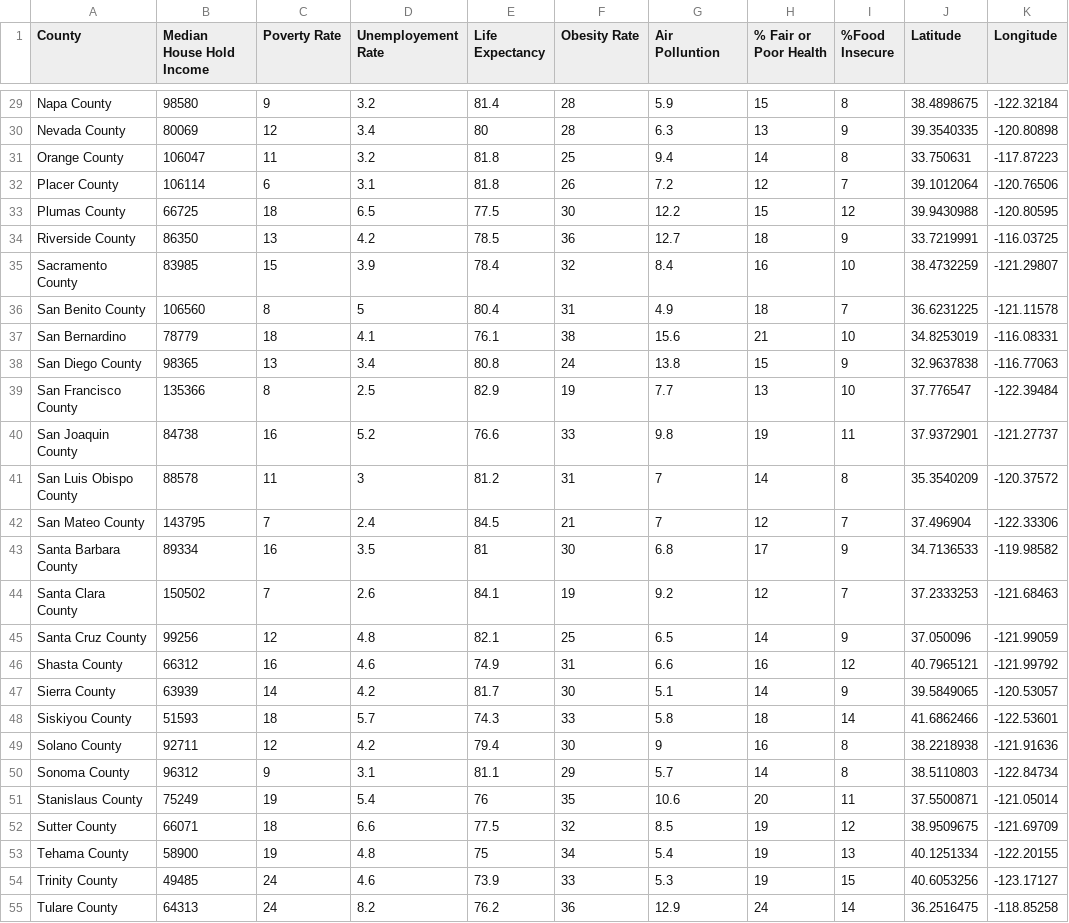
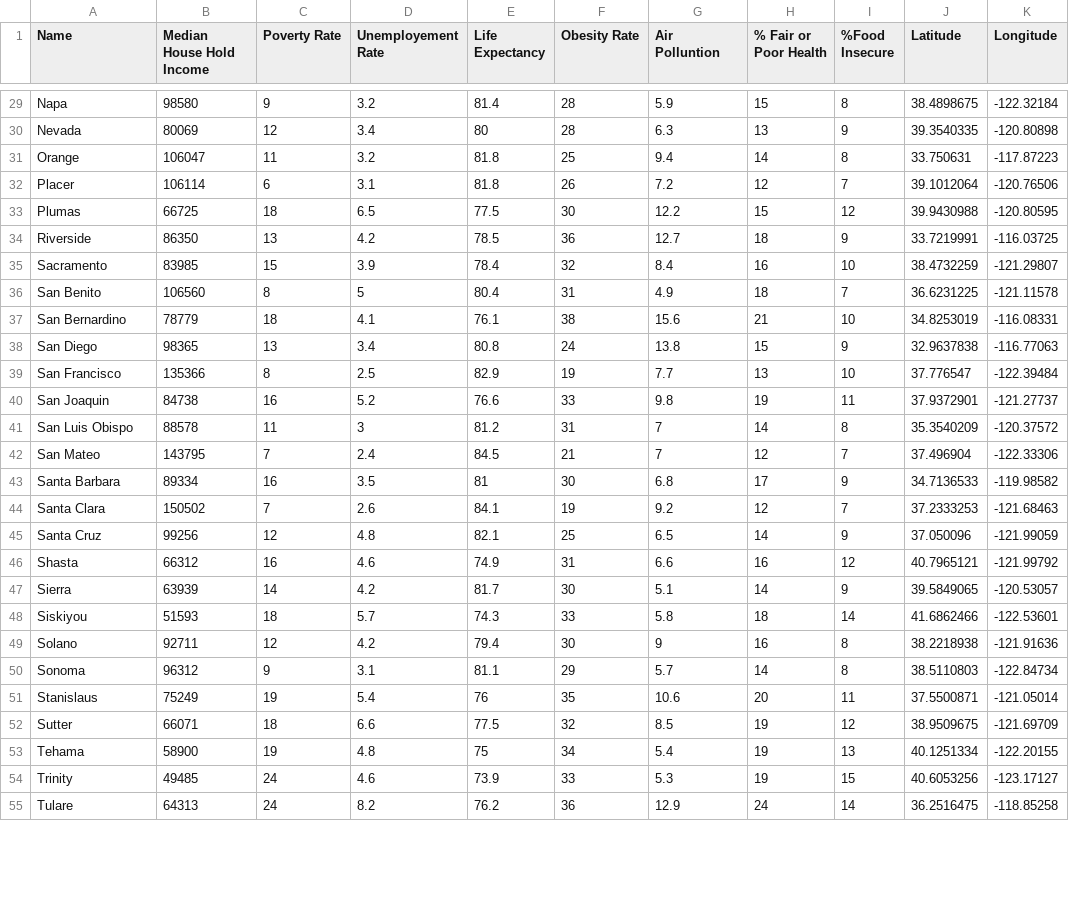
Before and after one commit to leahabates/unit-3, a CSV file: data/calihealth.csv, drawn as a sheet; only a part is shown, gaps mark what is left out; the diff covers the shown part only; the diff names each change by its address in the sheet, - before the commit and + after, or states it on an @@ line.

```diff
--- a/data/calihealth.csv
+++ b/data/calihealth.csv
-A1: County
+A1: Name
-A29 (Name): Napa County
+A29 (Name): Napa
-A30 (Name): Nevada County
+A30 (Name): Nevada
-A31 (Name): Orange County
+A31 (Name): Orange
-A32 (Name): Placer County
+A32 (Name): Placer
-A33 (Name): Plumas County
+A33 (Name): Plumas
-A34 (Name): Riverside County
+A34 (Name): Riverside
-A35 (Name): Sacramento County
+A35 (Name): Sacramento
-A36 (Name): San Benito County
+A36 (Name): San Benito
-A38 (Name): San Diego County
+A38 (Name): San Diego
-A39 (Name): San Francisco County
+A39 (Name): San Francisco
-A40 (Name): San Joaquin County
+A40 (Name): San Joaquin
-A41 (Name): San Luis Obispo County
+A41 (Name): San Luis Obispo
-A42 (Name): San Mateo County
+A42 (Name): San Mateo
-A43 (Name): Santa Barbara County
+A43 (Name): Santa Barbara
-A44 (Name): Santa Clara County
+A44 (Name): Santa Clara
-A45 (Name): Santa Cruz County
+A45 (Name): Santa Cruz
-A46 (Name): Shasta County
+A46 (Name): Shasta
-A47 (Name): Sierra County
+A47 (Name): Sierra
-A48 (Name): Siskiyou County
+A48 (Name): Siskiyou
-A49 (Name): Solano County
+A49 (Name): Solano
-A50 (Name): Sonoma County
+A50 (Name): Sonoma
-A51 (Name): Stanislaus County
+A51 (Name): Stanislaus
-A52 (Name): Sutter County
+A52 (Name): Sutter
-A53 (Name): Tehama County
+A53 (Name): Tehama
-A54 (Name): Trinity County
+A54 (Name): Trinity
-A55 (Name): Tulare County
+A55 (Name): Tulare
```
Also changed, not shown: 31 edited cells elsewhere in this file, 8 other files.
